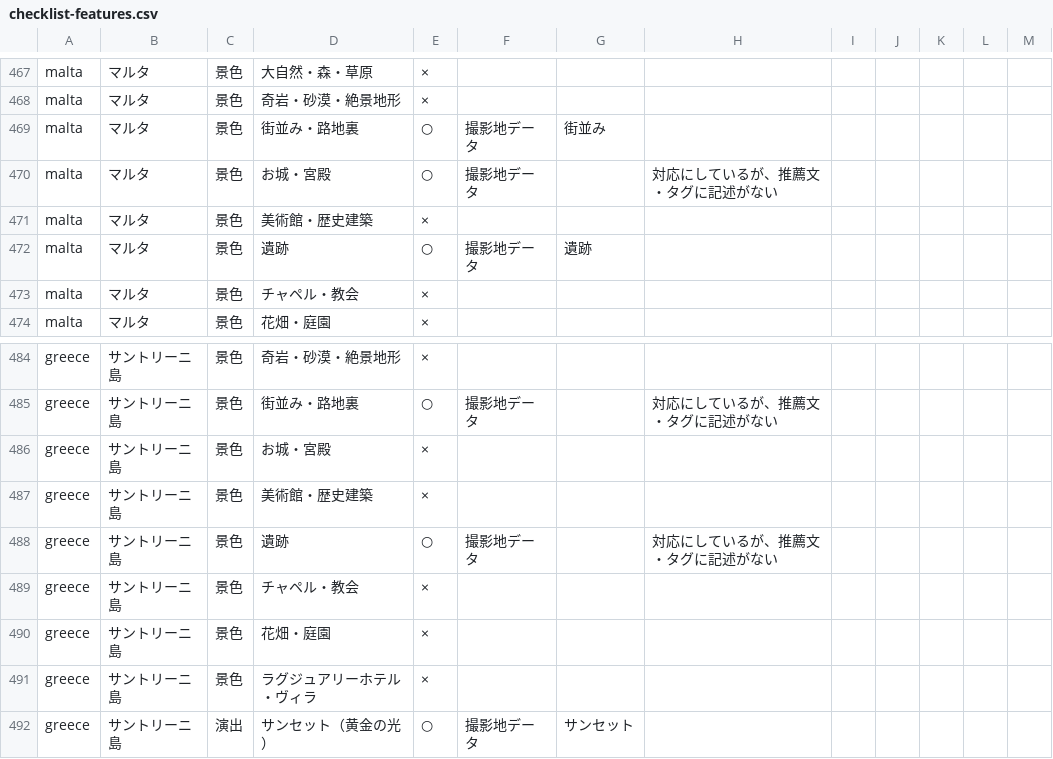
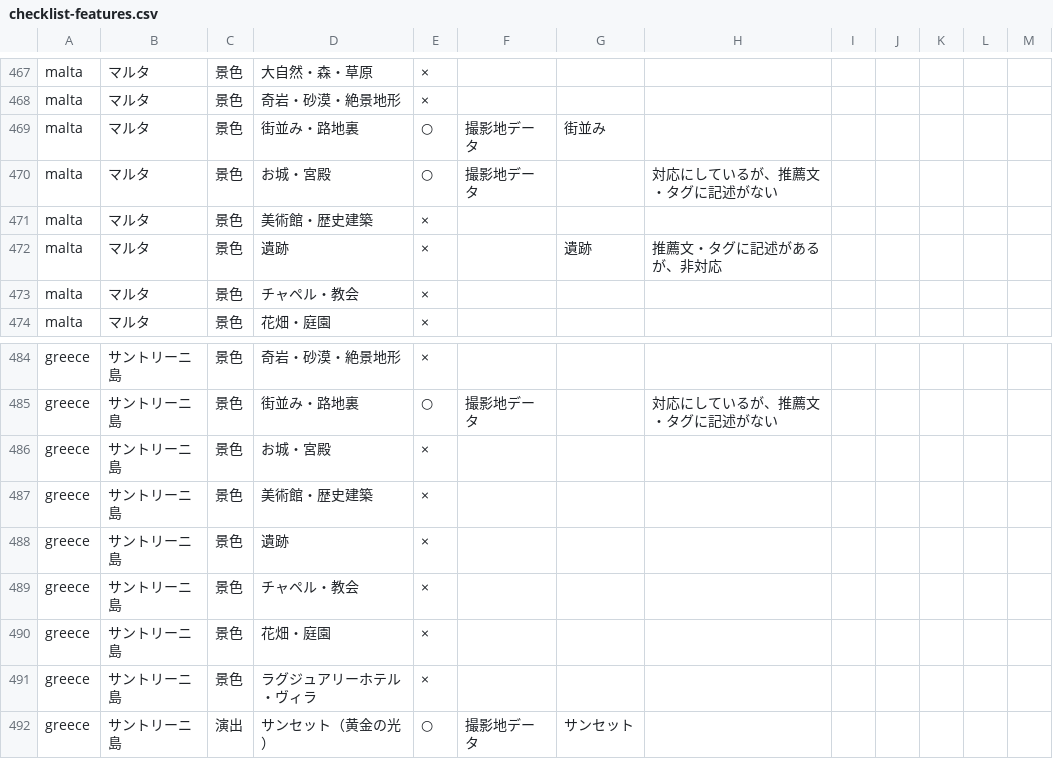
Before and after one commit to yunashin192324/pw-26-shindantest, a CSV file: audit/location-quiz/data-check/checklist-features.csv, drawn as a sheet; only a part is shown, gaps mark what is left out; the diff covers the shown part only.

```diff
--- a/audit/location-quiz/data-check/checklist-features.csv
+++ b/audit/location-quiz/data-check/checklist-features.csv
@@ -471,3 +471,3 @@
 "malta","マルタ","景色","美術館・歴史建築","×","","","","","","","",""
-"malta","マルタ","景色","遺跡","○","撮影地データ","遺跡","","","","","",""
+"malta","マルタ","景色","遺跡","×","","遺跡","推薦文・タグに記述があるが、非対応","","","","",""
 "malta","マルタ","景色","チャペル・教会","×","","","","","","","",""
@@ -487,3 +487,3 @@
 "greece","サントリーニ島","景色","美術館・歴史建築","×","","","","","","","",""
-"greece","サントリーニ島","景色","遺跡","○","撮影地データ","","対応にしているが、推薦文・タグに記述がない","","","","",""
+"greece","サントリーニ島","景色","遺跡","×","","","","","","","",""
 "greece","サントリーニ島","景色","チャペル・教会","×","","","","","","","",""
```
Also changed, not shown: 16 edited cells elsewhere in this file, audit/location-quiz/data-check/checklist-areas.csv, 14 other files.
